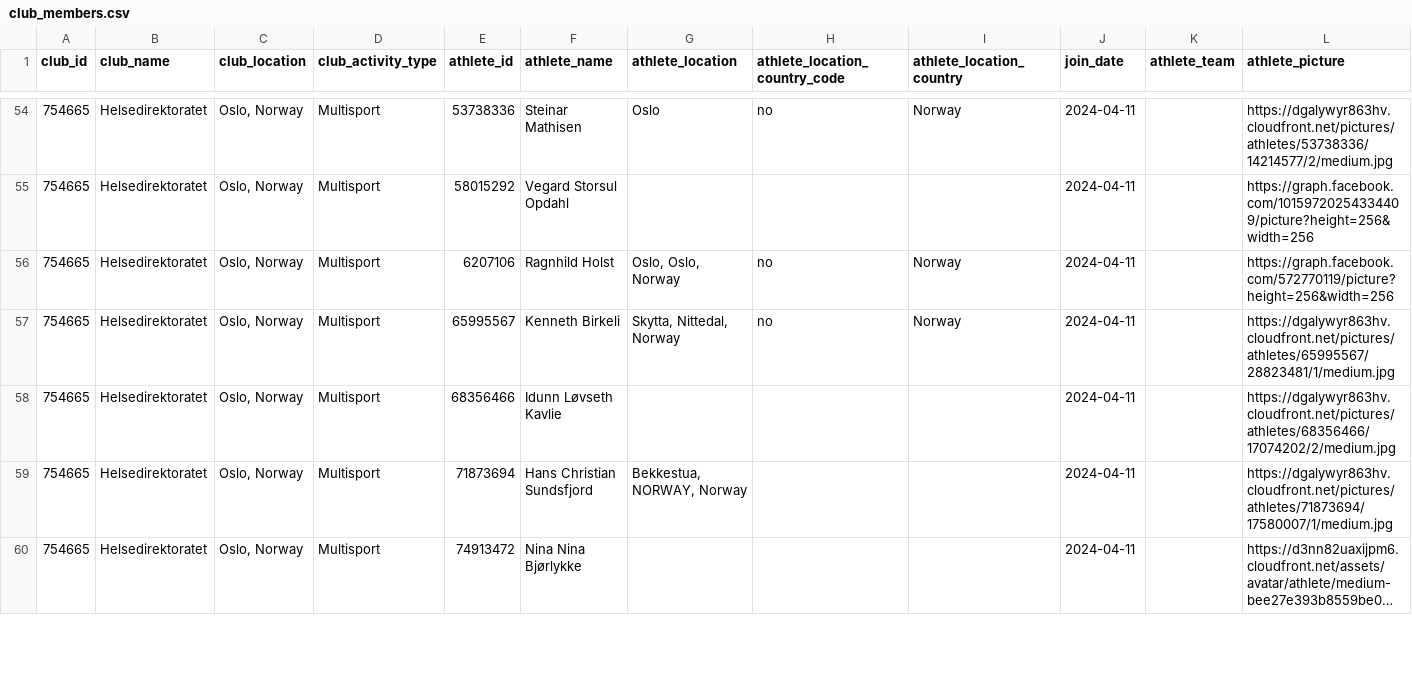
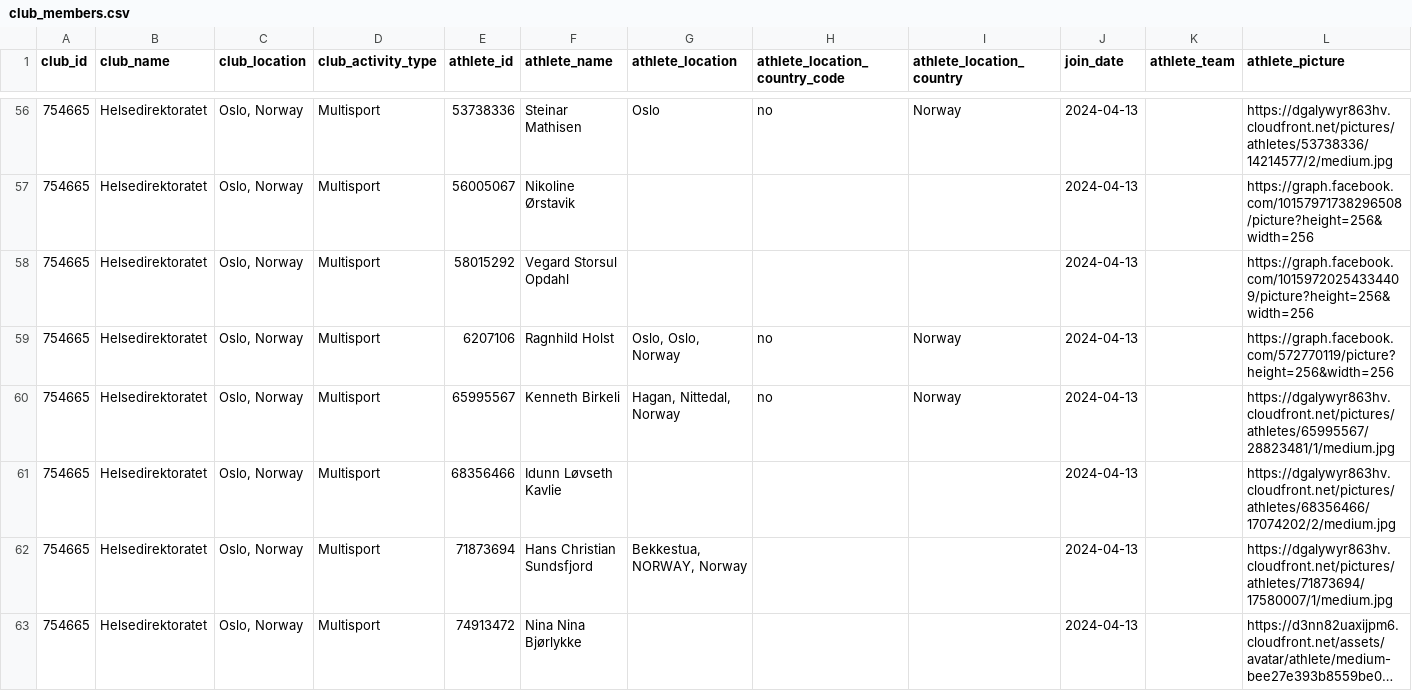
Before and after one commit to hdir/strava-club, a CSV file: data/skrap/club_members.csv, drawn as a sheet; only a part is shown, gaps mark what is left out; long unchanged cells end in …; addresses are those after the commit; the diff covers the shown part only; the diff names each change by its address in the sheet, - before the commit and + after, or states it on an @@ line.

```diff
--- a/data/skrap/club_members.csv
+++ b/data/skrap/club_members.csv
-J56 (join_date): 2024-04-11
+J56 (join_date): 2024-04-13
+row 57: 754665 | Helsedirektoratet | Oslo, Norway | Multisport | 56005067 | Nikoline Ørstavik |  |  |  | 2024-04-13 |  | https://graph.facebook.com/10157971738296508/picture?height=256&width=256
-J58:J63 (join_date): 2024-04-11
+J58:J63 (join_date): 2024-04-13
-G60 (athlete_location): Skytta, Nittedal, Norway
+G60 (athlete_location): Hagan, Nittedal, Norway
```
Also changed, not shown: 2 added rows and 60 edited cells elsewhere in this file, 12 other files.
